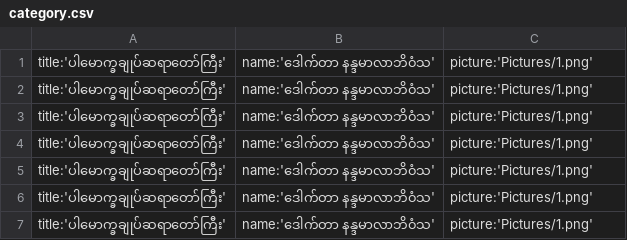
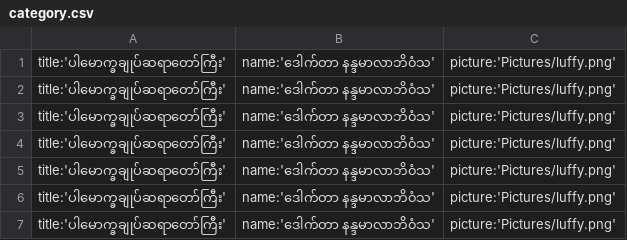
Before and after one commit to ghnaruto/dhamma_tayartaw, a CSV file: category.csv, drawn as a sheet.

Commit message:
Update category.csv

```diff
--- a/category.csv
+++ b/category.csv
@@ -1,7 +1,7 @@
-title:'ပါမောက္ခချုပ်ဆရာတော်ကြီး',name:'ဒေါက်တာ နန္ဒမာလာဘိ၀ံသ',picture:'Pictures/1.png'
-title:'ပါမောက္ခချုပ်ဆရာတော်ကြီး',name:'ဒေါက်တာ နန္ဒမာလာဘိ၀ံသ',picture:'Pictures/1.png'
-title:'ပါမောက္ခချုပ်ဆရာတော်ကြီး',name:'ဒေါက်တာ နန္ဒမာလာဘိ၀ံသ',picture:'Pictures/1.png'
-title:'ပါမောက္ခချုပ်ဆရာတော်ကြီး',name:'ဒေါက်တာ နန္ဒမာလာဘိ၀ံသ',picture:'Pictures/1.png'
-title:'ပါမောက္ခချုပ်ဆရာတော်ကြီး',name:'ဒေါက်တာ နန္ဒမာလာဘိ၀ံသ',picture:'Pictures/1.png'
-title:'ပါမောက္ခချုပ်ဆရာတော်ကြီး',name:'ဒေါက်တာ နန္ဒမာလာဘိ၀ံသ',picture:'Pictures/1.png'
-title:'ပါမောက္ခချုပ်ဆရာတော်ကြီး',name:'ဒေါက်တာ နန္ဒမာလာဘိ၀ံသ',picture:'Pictures/1.png'
+title:'ပါမောက္ခချုပ်ဆရာတော်ကြီး',name:'ဒေါက်တာ နန္ဒမာလာဘိ၀ံသ',picture:'Pictures/luffy.png'
+title:'ပါမောက္ခချုပ်ဆရာတော်ကြီး',name:'ဒေါက်တာ နန္ဒမာလာဘိ၀ံသ',picture:'Pictures/luffy.png'
+title:'ပါမောက္ခချုပ်ဆရာတော်ကြီး',name:'ဒေါက်တာ နန္ဒမာလာဘိ၀ံသ',picture:'Pictures/luffy.png'
+title:'ပါမောက္ခချုပ်ဆရာတော်ကြီး',name:'ဒေါက်တာ နန္ဒမာလာဘိ၀ံသ',picture:'Pictures/luffy.png'
+title:'ပါမောက္ခချုပ်ဆရာတော်ကြီး',name:'ဒေါက်တာ နန္ဒမာလာဘိ၀ံသ',picture:'Pictures/luffy.png'
+title:'ပါမောက္ခချုပ်ဆရာတော်ကြီး',name:'ဒေါက်တာ နန္ဒမာလာဘိ၀ံသ',picture:'Pictures/luffy.png'
+title:'ပါမောက္ခချုပ်ဆရာတော်ကြီး',name:'ဒေါက်တာ နန္ဒမာလာဘိ၀ံသ',picture:'Pictures/luffy.png'
```
